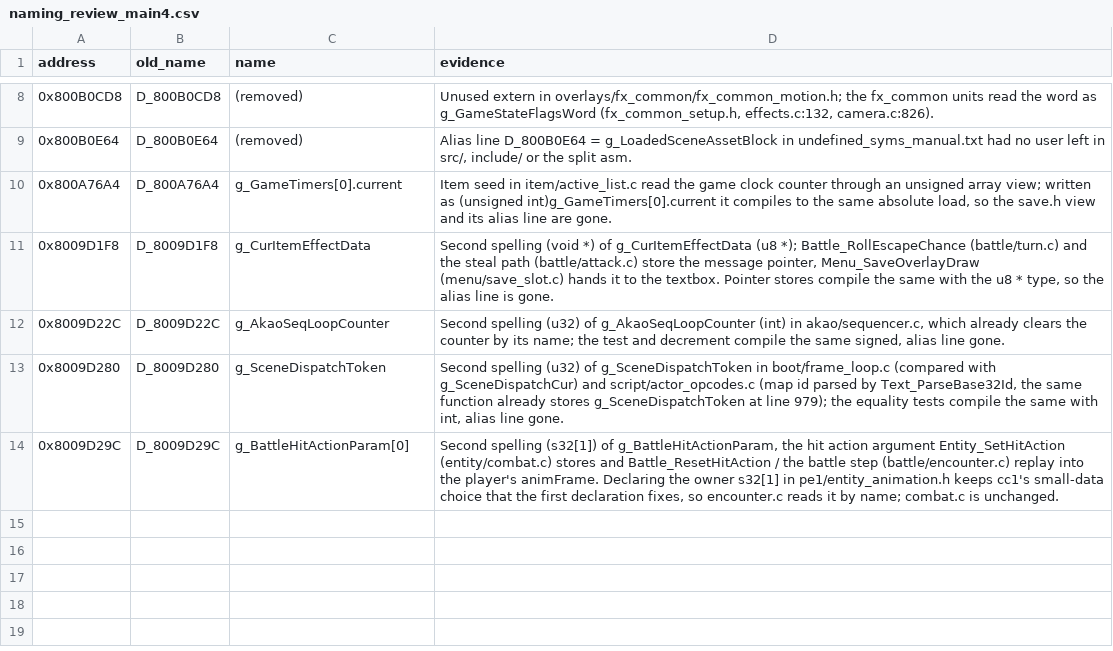
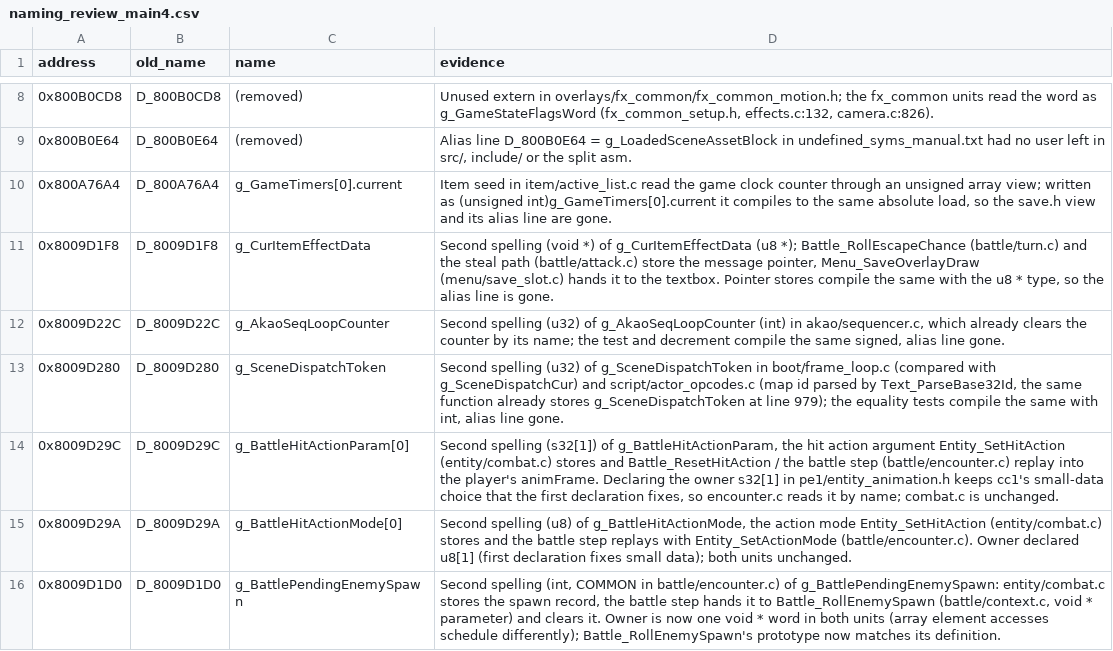
Before and after one commit to FeverDreams420/parasite-eve-decomp, a CSV file: docs/naming_review_main4.csv, drawn as a sheet; only a part is shown, gaps mark what is left out.

Commit message:
Read the hit action mode and pending enemy spawn by their names

```diff
--- a/docs/naming_review_main4.csv
+++ b/docs/naming_review_main4.csv
@@ -14 +14,3 @@ address,old_name,name,evidence
 0x8009D29C,D_8009D29C,g_BattleHitActionParam[0],"Second spelling (s32[1]) of g_BattleHitActionParam, the hit action argument Entity_SetHitAction (entity/combat.c) stores and Battle_ResetHitAction / the battle step (battle/encounter.c) replay into the player's animFrame. Declaring the owner s32[1] in pe1/entity_animation.h keeps cc1's small-data choice that the first declaration fixes, so encounter.c reads it by name; combat.c is unchanged."
+0x8009D29A,D_8009D29A,g_BattleHitActionMode[0],"Second spelling (u8) of g_BattleHitActionMode, the action mode Entity_SetHitAction (entity/combat.c) stores and the battle step replays with Entity_SetActionMode (battle/encounter.c). Owner declared u8[1] (first declaration fixes small data); both units unchanged."
+0x8009D1D0,D_8009D1D0,g_BattlePendingEnemySpawn,"Second spelling (int, COMMON in battle/encounter.c) of g_BattlePendingEnemySpawn: entity/combat.c stores the spawn record, the battle step hands it to Battle_RollEnemySpawn (battle/context.c, void * parameter) and clears it. Owner is now one void * word in both units (array element accesses schedule differently); Battle_RollEnemySpawn's prototype now matches its definition."
```
Also changed, not shown: 6 other files.
